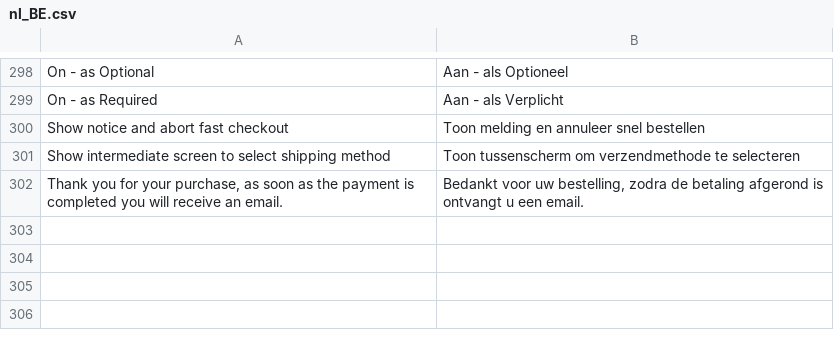
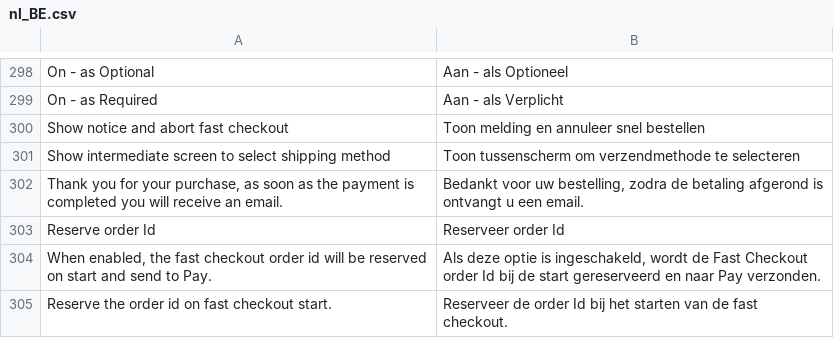
Before and after one commit to paynl/magento2-plugin, a CSV file: i18n/nl_BE.csv, drawn as a sheet; only a part is shown, gaps mark what is left out; the diff names each change by its address in the sheet, - before the commit and + after, or states it on an @@ line.

```diff
--- a/i18n/nl_BE.csv
+++ b/i18n/nl_BE.csv
+row 303: Reserve order Id | Reserveer order Id
+row 304: When enabled, the fast checkout order id will be reserved on start and send to Pay. | Als deze optie is ingeschakeld, wordt de Fast Checkout order Id bij de start gereserveerd en naar Pay verzonden.
+row 305: Reserve the order id on fast checkout start. | Reserveer de order Id bij het starten van de fast checkout.
```
Also changed, not shown: i18n/de_AT.csv, i18n/de_CH.csv, 8 other files.
